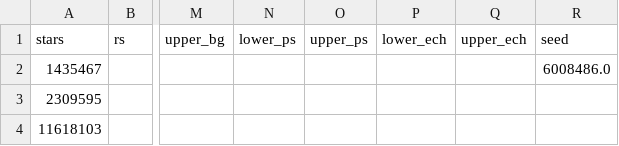
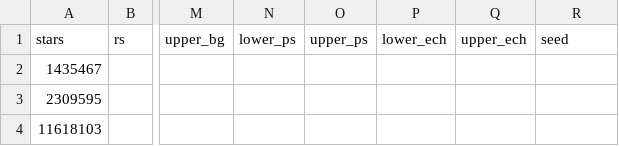
Before and after one commit to ashleychontos/pySYD, a CSV file: dev/info/star_info.csv, drawn as a sheet; only a part is shown, gaps mark what is left out; the diff names each change by its address in the sheet, - before the commit and + after, or states it on an @@ line.

```diff
--- a/dev/info/star_info.csv
+++ b/dev/info/star_info.csv
-R2 (seed): 6008486.0
+R2 (seed): (empty)
```
Also changed, not shown: 16 other files.
